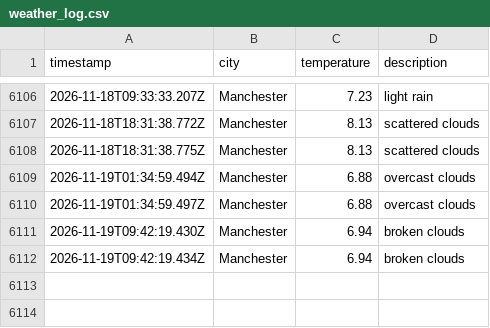
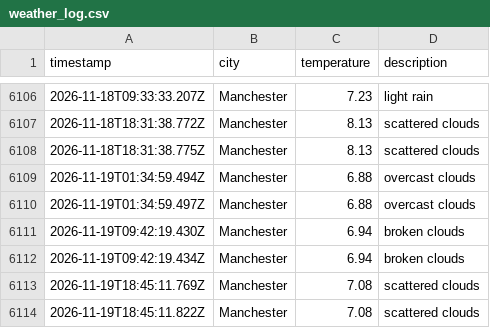
Before and after one commit to Maisie90/DataOps-weather, a CSV file: data/weather_log.csv, drawn as a sheet; only a part is shown, gaps mark what is left out.

```diff
--- a/data/weather_log.csv
+++ b/data/weather_log.csv
@@ -6112 +6112,3 @@ timestamp,city,temperature,description
 2026-11-19T09:42:19.434Z,Manchester,6.94,broken clouds
+2026-11-19T18:45:11.769Z,Manchester,7.08,scattered clouds
+2026-11-19T18:45:11.822Z,Manchester,7.08,scattered clouds
```
